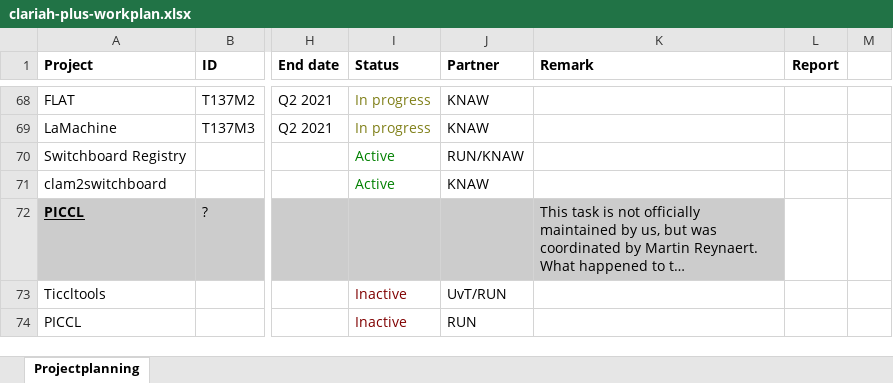
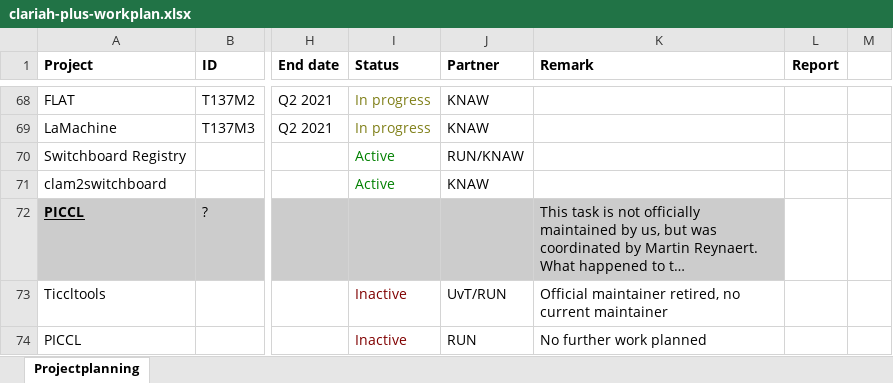
Before and after one commit to LanguageMachines/clariah-plus-tasks, an Excel workbook: clariah-plus-workplan.xlsx, sheet Projectplanning, drawn as a sheet; only a part is shown, gaps mark what is left out; long unchanged cells end in …; values as stored, in another font and other column widths than the file's, no borders; the diff names each change by its address in the sheet, - before the commit and + after, or states it on an @@ line.

```diff
--- a/clariah-plus-workplan.xlsx (sheet Projectplanning)
+++ b/clariah-plus-workplan.xlsx (sheet Projectplanning)
-K73 (Remark): (empty)
+K73 (Remark): Official maintainer retired, no current maintainer
-K74 (Remark): (empty)
+K74 (Remark): No further work planned
```
Also changed, not shown: 1 other file.
